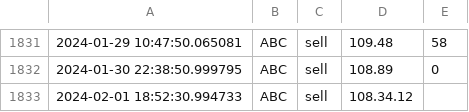
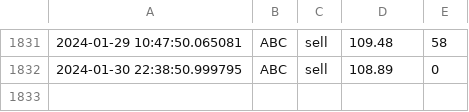
Before and after one commit to CodingAlpha110/forage-jpmc-swe-task-1, a CSV file: test.csv, drawn as a sheet; only a part is shown, gaps mark what is left out; the diff names each change by its address in the sheet, - before the commit and + after, or states it on an @@ line.

```diff
--- a/test.csv
+++ b/test.csv
-row 1833: 2024-02-01 18:52:30.994733 | ABC | sell | 108.34.12
```
Also changed, not shown: 2 other files.
